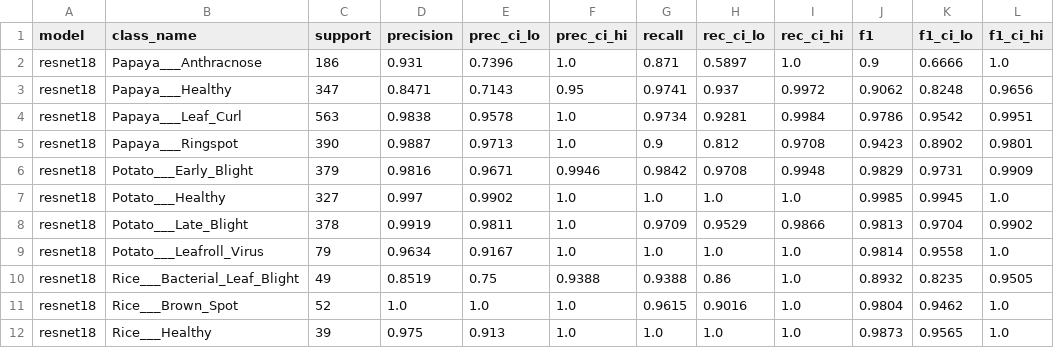
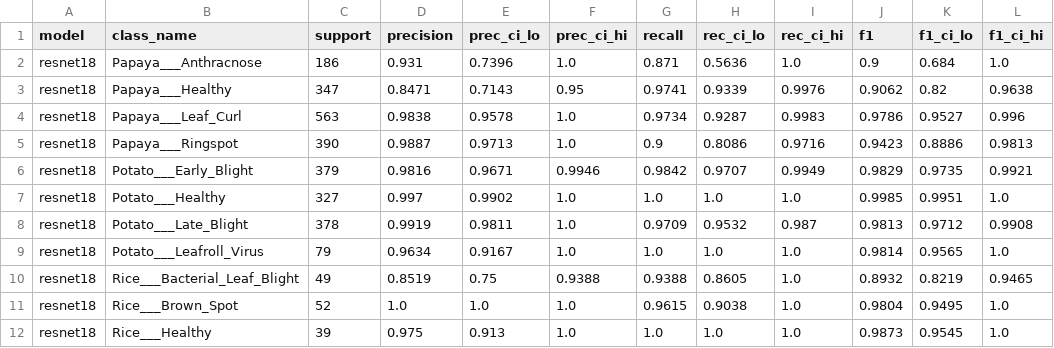
Before and after one commit to Md-Nur/EdgeVision, a CSV file: results/error_analysis_per_class.csv, drawn as a sheet; only a part is shown; the diff covers the shown part only.

```diff
--- a/results/error_analysis_per_class.csv
+++ b/results/error_analysis_per_class.csv
@@ -1,12 +1,12 @@
 model,class_name,support,precision,prec_ci_lo,prec_ci_hi,recall,rec_ci_lo,rec_ci_hi,f1,f1_ci_lo,f1_ci_hi
-resnet18,Papaya___Anthracnose,186,0.931,0.7396,1.0,0.871,0.5897,1.0,0.9,0.6666,1.0
-resnet18,Papaya___Healthy,347,0.8471,0.7143,0.95,0.9741,0.937,0.9972,0.9062,0.8248,0.9656
-resnet18,Papaya___Leaf_Curl,563,0.9838,0.9578,1.0,0.9734,0.9281,0.9984,0.9786,0.9542,0.9951
-resnet18,Papaya___Ringspot,390,0.9887,0.9713,1.0,0.9,0.812,0.9708,0.9423,0.8902,0.9801
-resnet18,Potato___Early_Blight,379,0.9816,0.9671,0.9946,0.9842,0.9708,0.9948,0.9829,0.9731,0.9909
-resnet18,Potato___Healthy,327,0.997,0.9902,1.0,1.0,1.0,1.0,0.9985,0.9945,1.0
-resnet18,Potato___Late_Blight,378,0.9919,0.9811,1.0,0.9709,0.9529,0.9866,0.9813,0.9704,0.9902
-resnet18,Potato___Leafroll_Virus,79,0.9634,0.9167,1.0,1.0,1.0,1.0,0.9814,0.9558,1.0
-resnet18,Rice___Bacterial_Leaf_Blight,49,0.8519,0.75,0.9388,0.9388,0.86,1.0,0.8932,0.8235,0.9505
-resnet18,Rice___Brown_Spot,52,1.0,1.0,1.0,0.9615,0.9016,1.0,0.9804,0.9462,1.0
-resnet18,Rice___Healthy,39,0.975,0.913,1.0,1.0,1.0,1.0,0.9873,0.9565,1.0
+resnet18,Papaya___Anthracnose,186,0.931,0.7396,1.0,0.871,0.5636,1.0,0.9,0.684,1.0
+resnet18,Papaya___Healthy,347,0.8471,0.7143,0.95,0.9741,0.9339,0.9976,0.9062,0.82,0.9638
+resnet18,Papaya___Leaf_Curl,563,0.9838,0.9578,1.0,0.9734,0.9287,0.9983,0.9786,0.9527,0.996
+resnet18,Papaya___Ringspot,390,0.9887,0.9713,1.0,0.9,0.8086,0.9716,0.9423,0.8886,0.9813
+resnet18,Potato___Early_Blight,379,0.9816,0.9671,0.9946,0.9842,0.9707,0.9949,0.9829,0.9735,0.9921
+resnet18,Potato___Healthy,327,0.997,0.9902,1.0,1.0,1.0,1.0,0.9985,0.9951,1.0
+resnet18,Potato___Late_Blight,378,0.9919,0.9811,1.0,0.9709,0.9532,0.987,0.9813,0.9712,0.9908
+resnet18,Potato___Leafroll_Virus,79,0.9634,0.9167,1.0,1.0,1.0,1.0,0.9814,0.9565,1.0
+resnet18,Rice___Bacterial_Leaf_Blight,49,0.8519,0.75,0.9388,0.9388,0.8605,1.0,0.8932,0.8219,0.9465
+resnet18,Rice___Brown_Spot,52,1.0,1.0,1.0,0.9615,0.9038,1.0,0.9804,0.9495,1.0
+resnet18,Rice___Healthy,39,0.975,0.913,1.0,1.0,1.0,1.0,0.9873,0.9545,1.0
```
Also changed, not shown: 97 edited cells elsewhere in this file, reports/confident_errors.csv, 6 other files.
